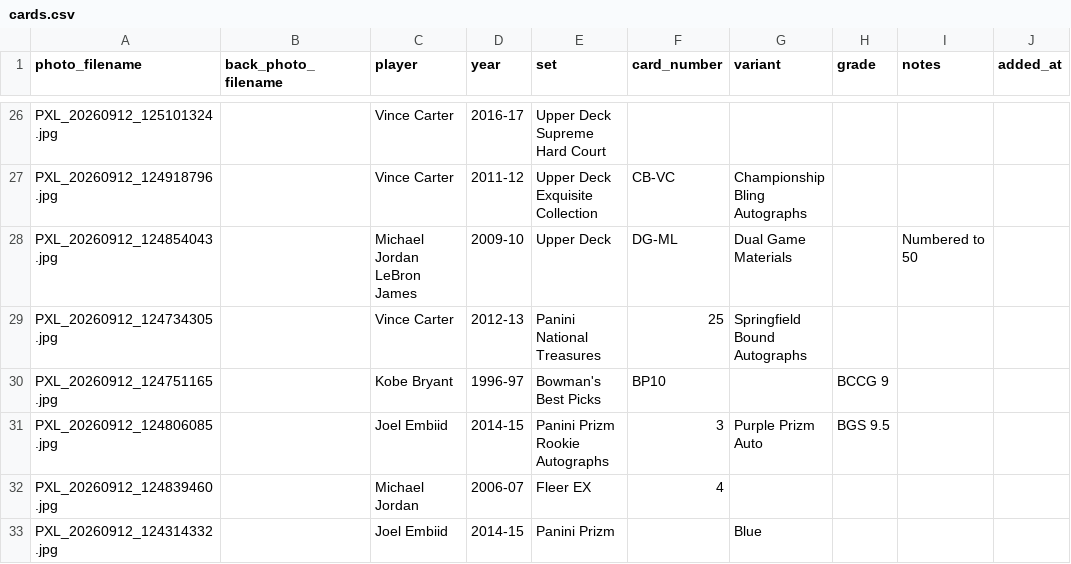
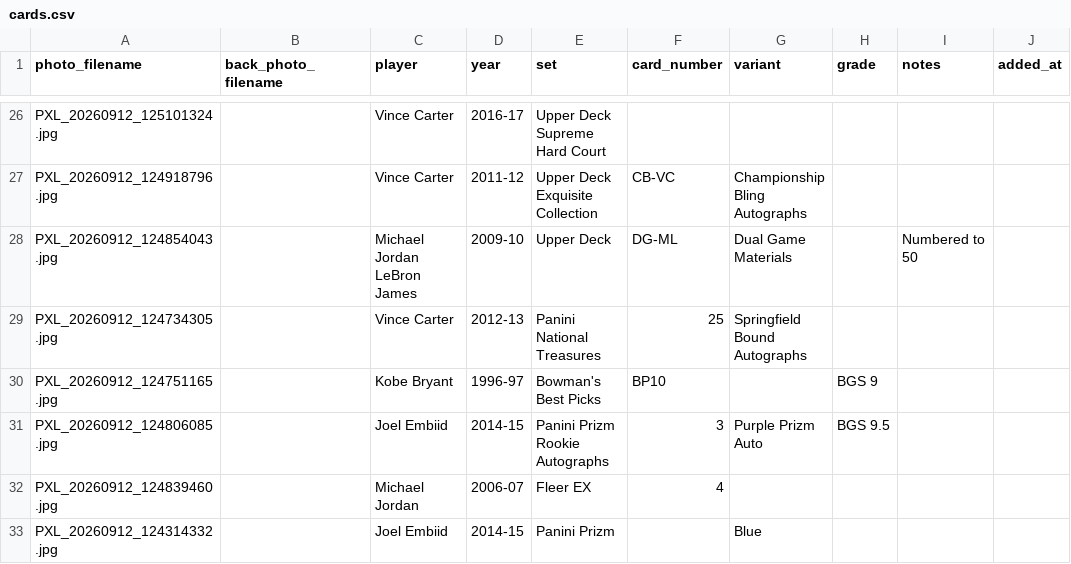
Before and after one commit to Punter977/card-ledger, a CSV file: docs/data/cards.csv, drawn as a sheet; only a part is shown, gaps mark what is left out.

Commit message:
Edit card: Kobe Bryant - Bowman's Best Picks

```diff
--- a/docs/data/cards.csv
+++ b/docs/data/cards.csv
@@ -29,3 +29,3 @@ PXL_20260912_124854043.jpg,,Michael Jordan LeBron James,2009-10,Upper Deck,DG-ML
 PXL_20260912_124734305.jpg,,Vince Carter,2012-13,Panini National Treasures,25,Springfield Bound Autographs,,,
-PXL_20260912_124751165.jpg,,Kobe Bryant,1996-97,Bowman's Best Picks,BP10,,BCCG 9,,
+PXL_20260912_124751165.jpg,,Kobe Bryant,1996-97,Bowman's Best Picks,BP10,,BGS 9,,
 PXL_20260912_124806085.jpg,,Joel Embiid,2014-15,Panini Prizm Rookie Autographs,3,Purple Prizm Auto,BGS 9.5,,
```
